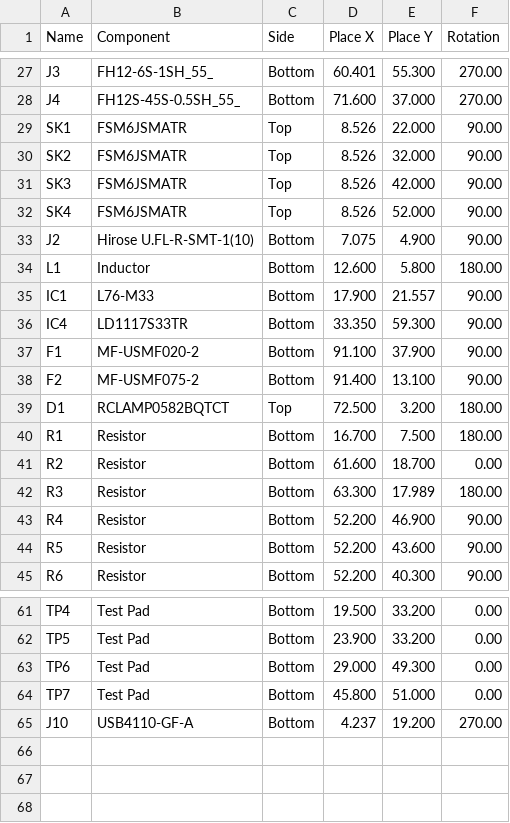
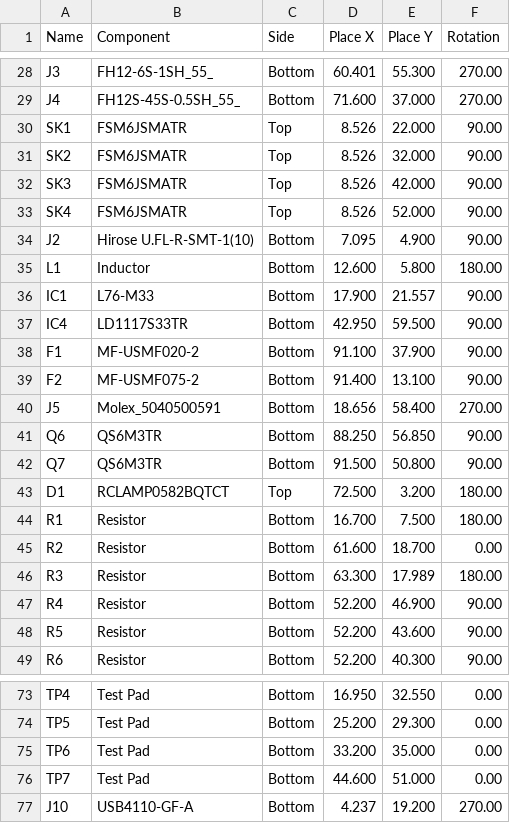
Before and after one commit to DesignSparkRS/ESDK, a CSV file: hardware/Main/Manufacturing/ESDK-MAIN (Component Positions CSV).csv, drawn as a sheet; only a part is shown, gaps mark what is left out; the diff covers the shown part only.

```diff
--- a/hardware/Main/Manufacturing/ESDK-MAIN (Component Positions CSV).csv
+++ b/hardware/Main/Manufacturing/ESDK-MAIN (Component Positions CSV).csv
@@ -32,8 +33,11 @@
 "SK4","FSM6JSMATR","Top","8.526","52.000","90.00"
-"J2","Hirose U.FL-R-SMT-1(10)","Bottom","7.075","4.900","90.00"
+"J2","Hirose U.FL-R-SMT-1(10)","Bottom","7.095","4.900","90.00"
 "L1","Inductor","Bottom","12.600","5.800","180.00"
 "IC1","L76-M33","Bottom","17.900","21.557","90.00"
-"IC4","LD1117S33TR","Bottom","33.350","59.300","90.00"
+"IC4","LD1117S33TR","Bottom","42.950","59.500","90.00"
 "F1","MF-USMF020-2","Bottom","91.100","37.900","90.00"
 "F2","MF-USMF075-2","Bottom","91.400","13.100","90.00"
+"J5","Molex_5040500591","Bottom","18.656","58.400","270.00"
+"Q6","QS6M3TR","Bottom","88.250","56.850","90.00"
+"Q7","QS6M3TR","Bottom","91.500","50.800","90.00"
 "D1","RCLAMP0582BQTCT","Top","72.500","3.200","180.00"
@@ -61,5 +73,5 @@
-"TP4","Test Pad","Bottom","19.500","33.200","0.00"
-"TP5","Test Pad","Bottom","23.900","33.200","0.00"
-"TP6","Test Pad","Bottom","29.000","49.300","0.00"
-"TP7","Test Pad","Bottom","45.800","51.000","0.00"
+"TP4","Test Pad","Bottom","16.950","32.550","0.00"
+"TP5","Test Pad","Bottom","25.200","29.300","0.00"
+"TP6","Test Pad","Bottom","33.200","35.000","0.00"
+"TP7","Test Pad","Bottom","44.600","51.000","0.00"
 "J10","USB4110-GF-A","Bottom","4.237","19.200","270.00"
```
Also changed, not shown: 9 added rows and 55 edited cells elsewhere in this file, hardware/Main/Manufacturing/ESDK-MAIN (AB_BOM_Template).csv, 54 other files.
